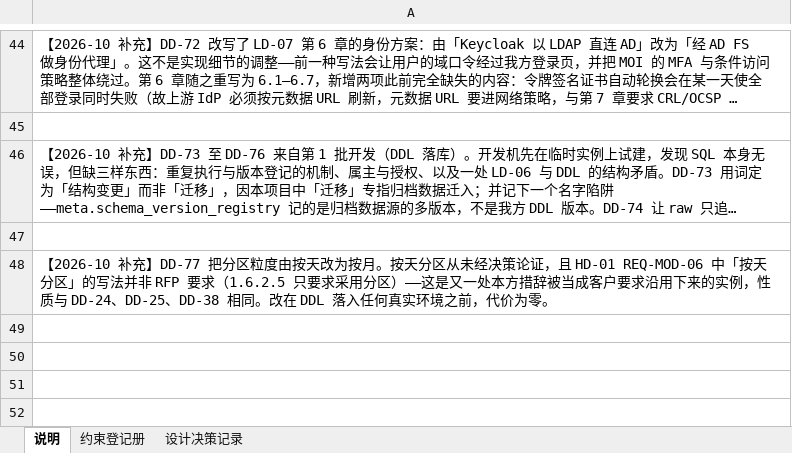
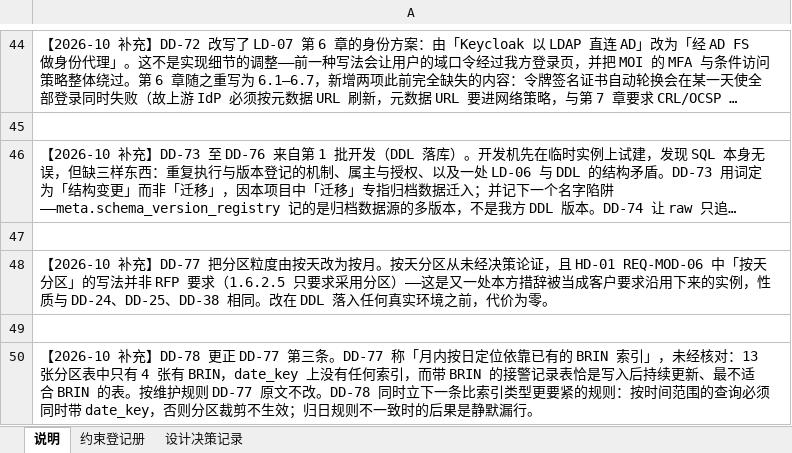
Before and after one commit to gavinc318-ctrl/nexora_bi, an Excel workbook: HD-04_约束与设计决策登记册.xlsx, sheet 说明, drawn as a sheet; only a part is shown, gaps mark what is left out; long unchanged cells end in …; values as stored, in another font and other column widths than the file's, no borders; the diff names each change by its address in the sheet, - before the commit and + after, or states it on an @@ line.

```diff
--- a/HD-04_约束与设计决策登记册.xlsx (sheet 说明)
+++ b/HD-04_约束与设计决策登记册.xlsx (sheet 说明)
+row 49: (empty)
+row 50: 【2026-10 补充】DD-78 更正 DD-77 第三条。DD-77 称「月内按日定位依靠已有的 BRIN 索引」，未经核对：13 张分区表中只有 4 张有 BRIN，date_key 上没有任何索引，而带 BRIN 的接警记录表恰是写入后持续更新、最不适合 BRIN 的表。按维护规则 DD-77 原文不改。DD-78 同时立下一条比索引类型更要紧的规则：按时间范围的查询必须同时带 date_key，否则分区裁剪不生效；归日规则不一致时的后果是静默漏行。
```
Also changed, not shown: sheet 设计决策记录, 6 other files.
